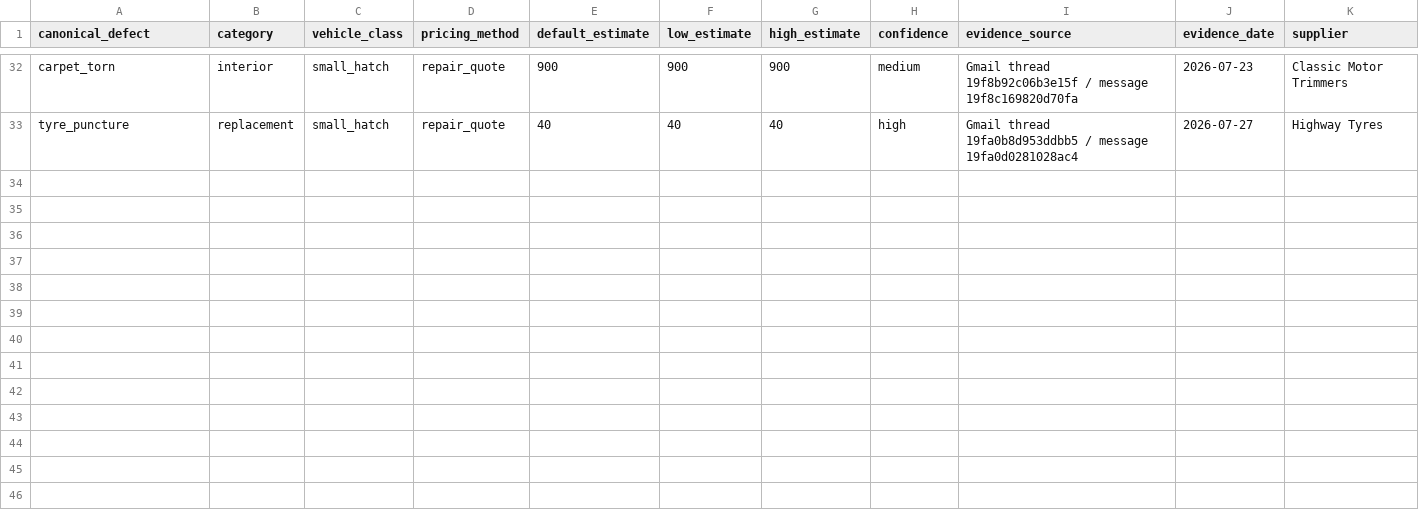
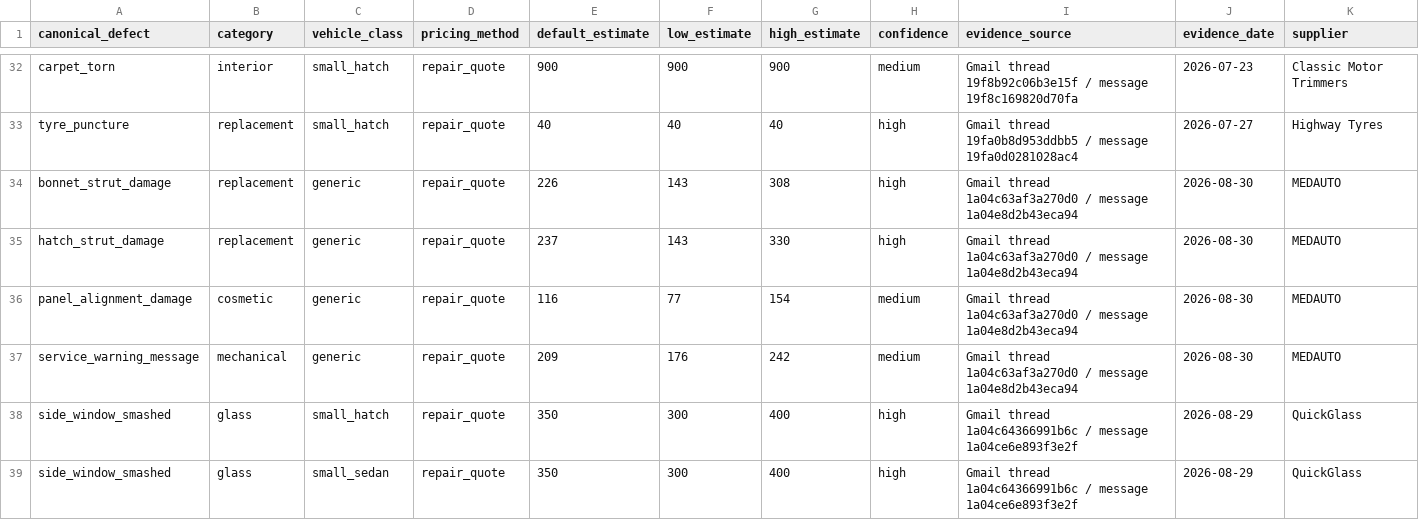
Before and after one commit to fallen-pc/autosniper, a CSV file: CSV_data/reports/repair_pricing_schedule.csv, drawn as a sheet; only a part is shown, gaps mark what is left out; rows hold the shown columns only; the diff covers the shown part only; the diff names each change by its address in the sheet, - before the commit and + after, or states it on an @@ line.

Commit message:
Promote evidence-backed repair prices

```diff
--- a/CSV_data/reports/repair_pricing_schedule.csv
+++ b/CSV_data/reports/repair_pricing_schedule.csv
+row 34: bonnet_strut_damage | replacement | generic | repair_quote | 226 | 143 | 308 | high | Gmail thread 1a04c63af3a270d0 / message 1a04e8d2b43eca94 | 2026-08-30 | MEDAUTO
+row 35: hatch_strut_damage | replacement | generic | repair_quote | 237 | 143 | 330 | high | Gmail thread 1a04c63af3a270d0 / message 1a04e8d2b43eca94 | 2026-08-30 | MEDAUTO
+row 36: panel_alignment_damage | cosmetic | generic | repair_quote | 116 | 77 | 154 | medium | Gmail thread 1a04c63af3a270d0 / message 1a04e8d2b43eca94 | 2026-08-30 | MEDAUTO
+row 37: service_warning_message | mechanical | generic | repair_quote | 209 | 176 | 242 | medium | Gmail thread 1a04c63af3a270d0 / message 1a04e8d2b43eca94 | 2026-08-30 | MEDAUTO
+row 38: side_window_smashed | glass | small_hatch | repair_quote | 350 | 300 | 400 | high | Gmail thread 1a04c64366991b6c / message 1a04ce6e893f3e2f | 2026-08-29 | QuickGlass
+row 39: side_window_smashed | glass | small_sedan | repair_quote | 350 | 300 | 400 | high | Gmail thread 1a04c64366991b6c / message 1a04ce6e893f3e2f | 2026-08-29 | QuickGlass
```
Also changed, not shown: 5 added rows elsewhere in this file.
